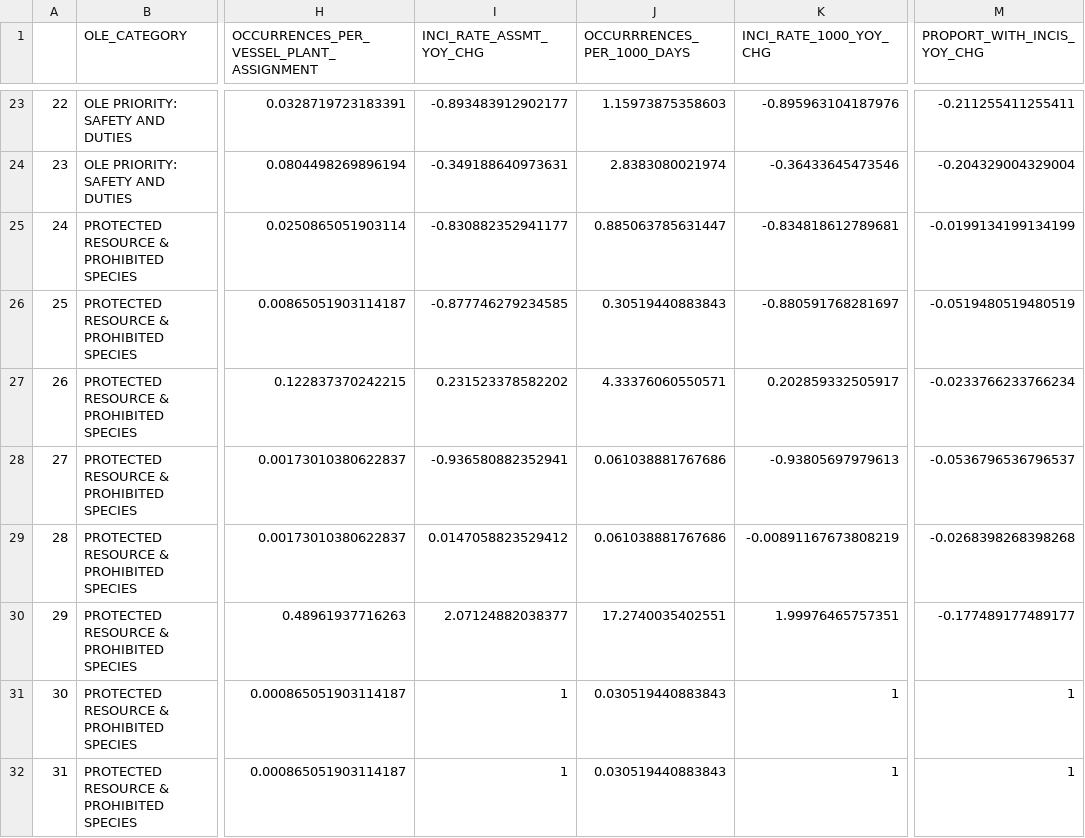
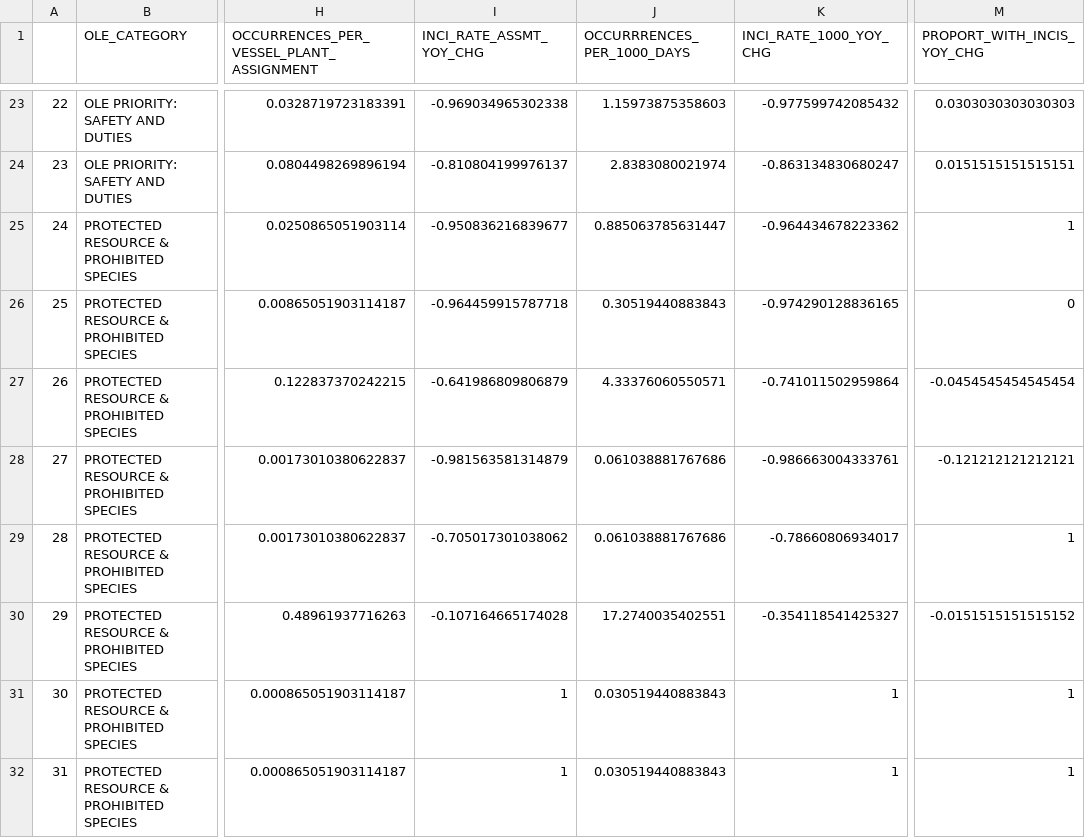
Before and after one commit to noaa-afsc/observer-report, a CSV file: 2023_outputs/charts_and_tables/tables/tbl_2023_summ_incis_by_type.csv, drawn as a sheet; only a part is shown, gaps mark what is left out; the diff covers the shown part only; the diff names each change by its address in the sheet, - before the commit and + after, or states it on an @@ line.

```diff
--- a/2023_outputs/charts_and_tables/tables/tbl_2023_summ_incis_by_type.csv
+++ b/2023_outputs/charts_and_tables/tables/tbl_2023_summ_incis_by_type.csv
-I23 (INCI_RATE_ASSMT_YOY_CHG): -0.893483912902177
+I23 (INCI_RATE_ASSMT_YOY_CHG): -0.969034965302338
-K23 (INCI_RATE_1000_YOY_CHG): -0.895963104187976
+K23 (INCI_RATE_1000_YOY_CHG): -0.977599742085432
-M23 (PROPORT_WITH_INCIS_YOY_CHG): -0.211255411255411
+M23 (PROPORT_WITH_INCIS_YOY_CHG): 0.0303030303030303
-I24 (INCI_RATE_ASSMT_YOY_CHG): -0.349188640973631
+I24 (INCI_RATE_ASSMT_YOY_CHG): -0.810804199976137
-K24 (INCI_RATE_1000_YOY_CHG): -0.36433645473546
+K24 (INCI_RATE_1000_YOY_CHG): -0.863134830680247
-M24 (PROPORT_WITH_INCIS_YOY_CHG): -0.204329004329004
+M24 (PROPORT_WITH_INCIS_YOY_CHG): 0.0151515151515151
-I25 (INCI_RATE_ASSMT_YOY_CHG): -0.830882352941177
+I25 (INCI_RATE_ASSMT_YOY_CHG): -0.950836216839677
-K25 (INCI_RATE_1000_YOY_CHG): -0.834818612789681
+K25 (INCI_RATE_1000_YOY_CHG): -0.964434678223362
-M25 (PROPORT_WITH_INCIS_YOY_CHG): -0.0199134199134199
+M25 (PROPORT_WITH_INCIS_YOY_CHG): 1
-I26 (INCI_RATE_ASSMT_YOY_CHG): -0.877746279234585
+I26 (INCI_RATE_ASSMT_YOY_CHG): -0.964459915787718
-K26 (INCI_RATE_1000_YOY_CHG): -0.880591768281697
+K26 (INCI_RATE_1000_YOY_CHG): -0.974290128836165
-M26 (PROPORT_WITH_INCIS_YOY_CHG): -0.0519480519480519
+M26 (PROPORT_WITH_INCIS_YOY_CHG): 0
-I27 (INCI_RATE_ASSMT_YOY_CHG): 0.231523378582202
+I27 (INCI_RATE_ASSMT_YOY_CHG): -0.641986809806879
-K27 (INCI_RATE_1000_YOY_CHG): 0.202859332505917
+K27 (INCI_RATE_1000_YOY_CHG): -0.741011502959864
-M27 (PROPORT_WITH_INCIS_YOY_CHG): -0.0233766233766234
+M27 (PROPORT_WITH_INCIS_YOY_CHG): -0.0454545454545454
-I28 (INCI_RATE_ASSMT_YOY_CHG): -0.936580882352941
+I28 (INCI_RATE_ASSMT_YOY_CHG): -0.981563581314879
-K28 (INCI_RATE_1000_YOY_CHG): -0.93805697979613
+K28 (INCI_RATE_1000_YOY_CHG): -0.986663004333761
-M28 (PROPORT_WITH_INCIS_YOY_CHG): -0.0536796536796537
+M28 (PROPORT_WITH_INCIS_YOY_CHG): -0.121212121212121
-I29 (INCI_RATE_ASSMT_YOY_CHG): 0.0147058823529412
+I29 (INCI_RATE_ASSMT_YOY_CHG): -0.705017301038062
-K29 (INCI_RATE_1000_YOY_CHG): -0.00891167673808219
+K29 (INCI_RATE_1000_YOY_CHG): -0.78660806934017
-M29 (PROPORT_WITH_INCIS_YOY_CHG): -0.0268398268398268
+M29 (PROPORT_WITH_INCIS_YOY_CHG): 1
-I30 (INCI_RATE_ASSMT_YOY_CHG): 2.07124882038377
+I30 (INCI_RATE_ASSMT_YOY_CHG): -0.107164665174028
-K30 (INCI_RATE_1000_YOY_CHG): 1.99976465757351
+K30 (INCI_RATE_1000_YOY_CHG): -0.354118541425327
-M30 (PROPORT_WITH_INCIS_YOY_CHG): -0.177489177489177
+M30 (PROPORT_WITH_INCIS_YOY_CHG): -0.0151515151515152
```
Also changed, not shown: 61 edited cells elsewhere in this file, 2023_outputs/charts_and_tables/tables/tbl_2023_rate_ole_category.csv, 28 other files.
